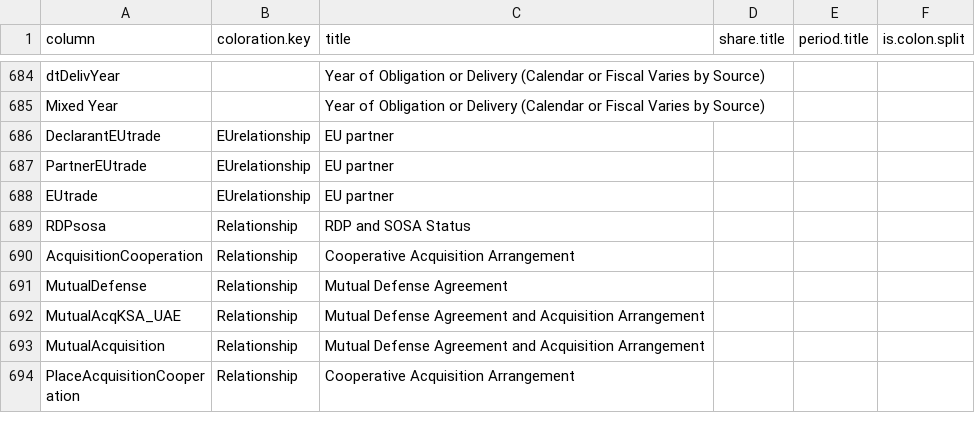
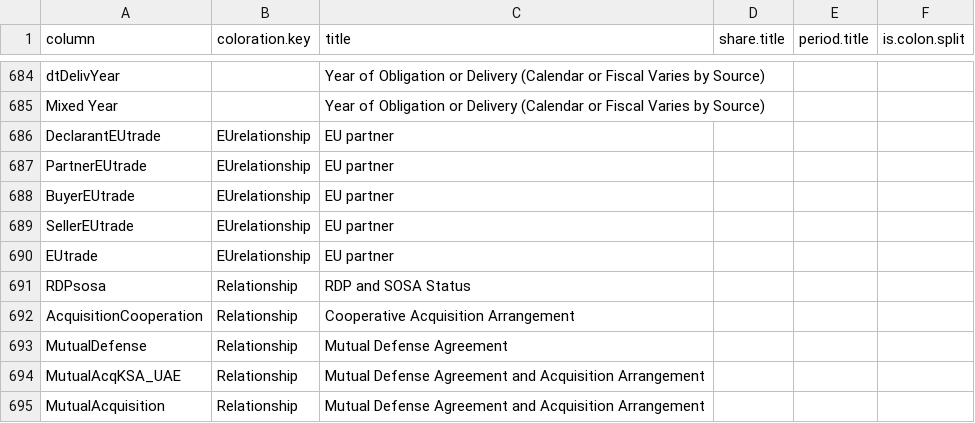
Before and after one commit to CSISdefense/Lookup-Tables, a CSV file: style/Lookup_Column_Key.csv, drawn as a sheet; only a part is shown, gaps mark what is left out; the shorter side is filled out with more unchanged rows.

Commit message:
EUtrade

```diff
--- a/style/Lookup_Column_Key.csv
+++ b/style/Lookup_Column_Key.csv
@@ -687,2 +687,4 @@ DeclarantEUtrade,EUrelationship,EU partner,,,
 PartnerEUtrade,EUrelationship,EU partner,,,
+BuyerEUtrade,EUrelationship,EU partner,,,
+SellerEUtrade,EUrelationship,EU partner,,,
 EUtrade,EUrelationship,EU partner,,,
```
